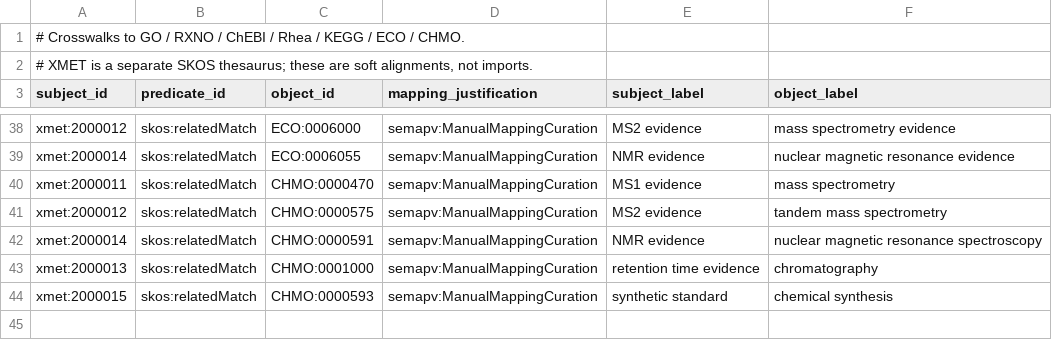
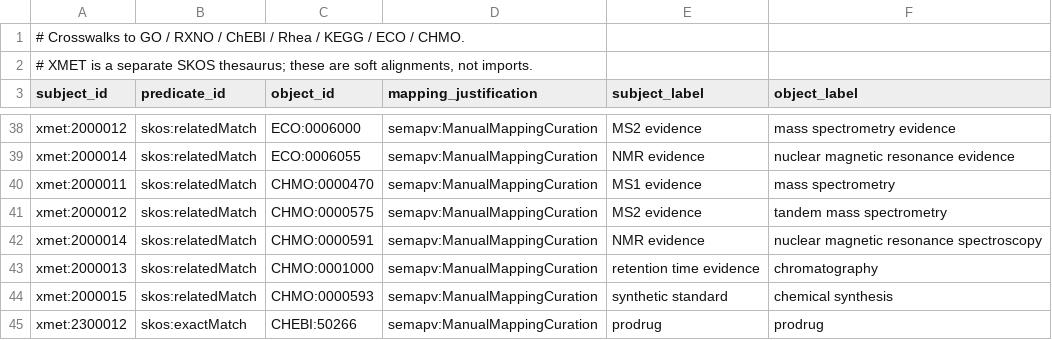
Before and after one commit to swamidasslab/xenosite-xmet, a TSV file: data/mappings/xmet-external.sssom.tsv, drawn as a sheet; only a part is shown, gaps mark what is left out.

```diff
--- a/data/mappings/xmet-external.sssom.tsv
+++ b/data/mappings/xmet-external.sssom.tsv
@@ -44 +44,2 @@ xmet:2000013	skos:relatedMatch	CHMO:0001000	semapv:ManualMappingCuration	retenti
 xmet:2000015	skos:relatedMatch	CHMO:0000593	semapv:ManualMappingCuration	synthetic standard	chemical synthesis
+xmet:2300012	skos:exactMatch	CHEBI:50266	semapv:ManualMappingCuration	prodrug	prodrug
```
Also changed, not shown: 4 other files.
